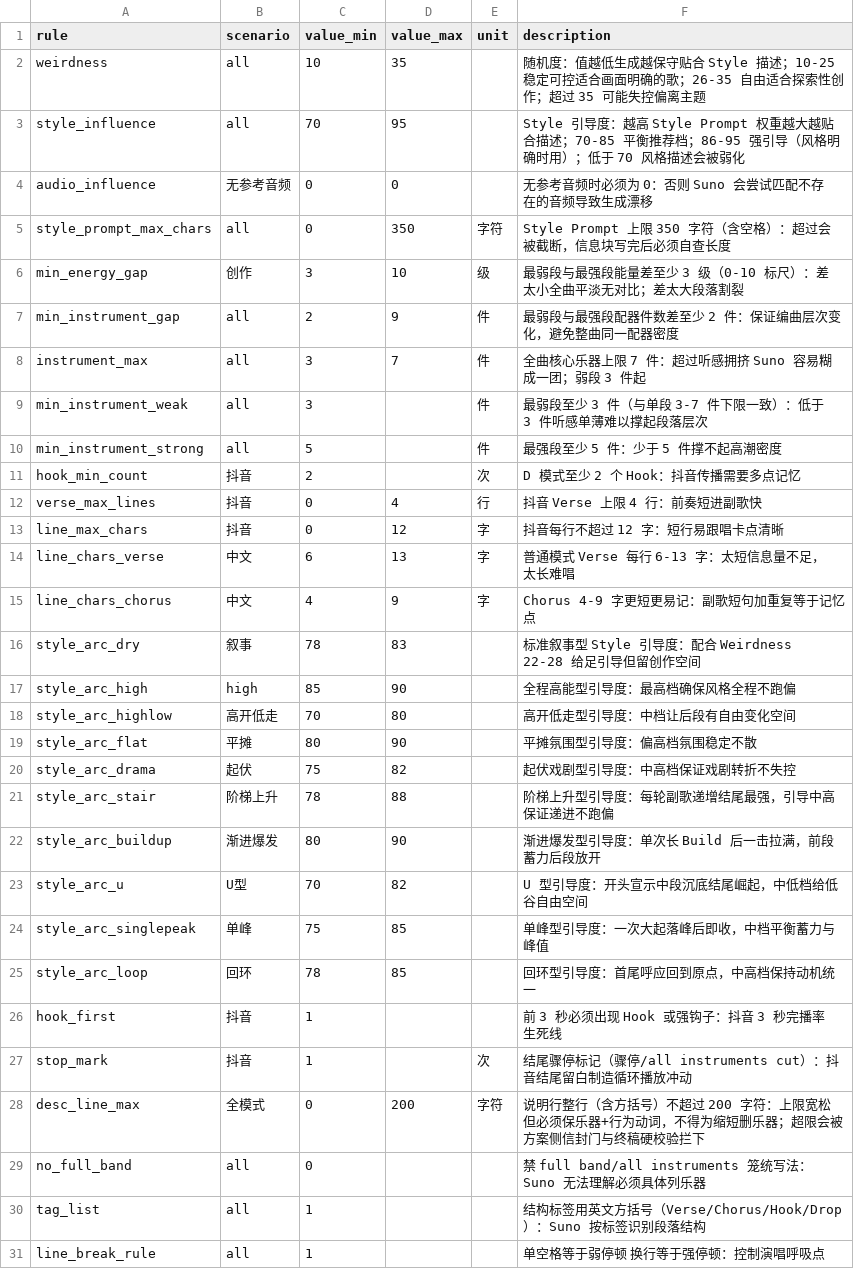
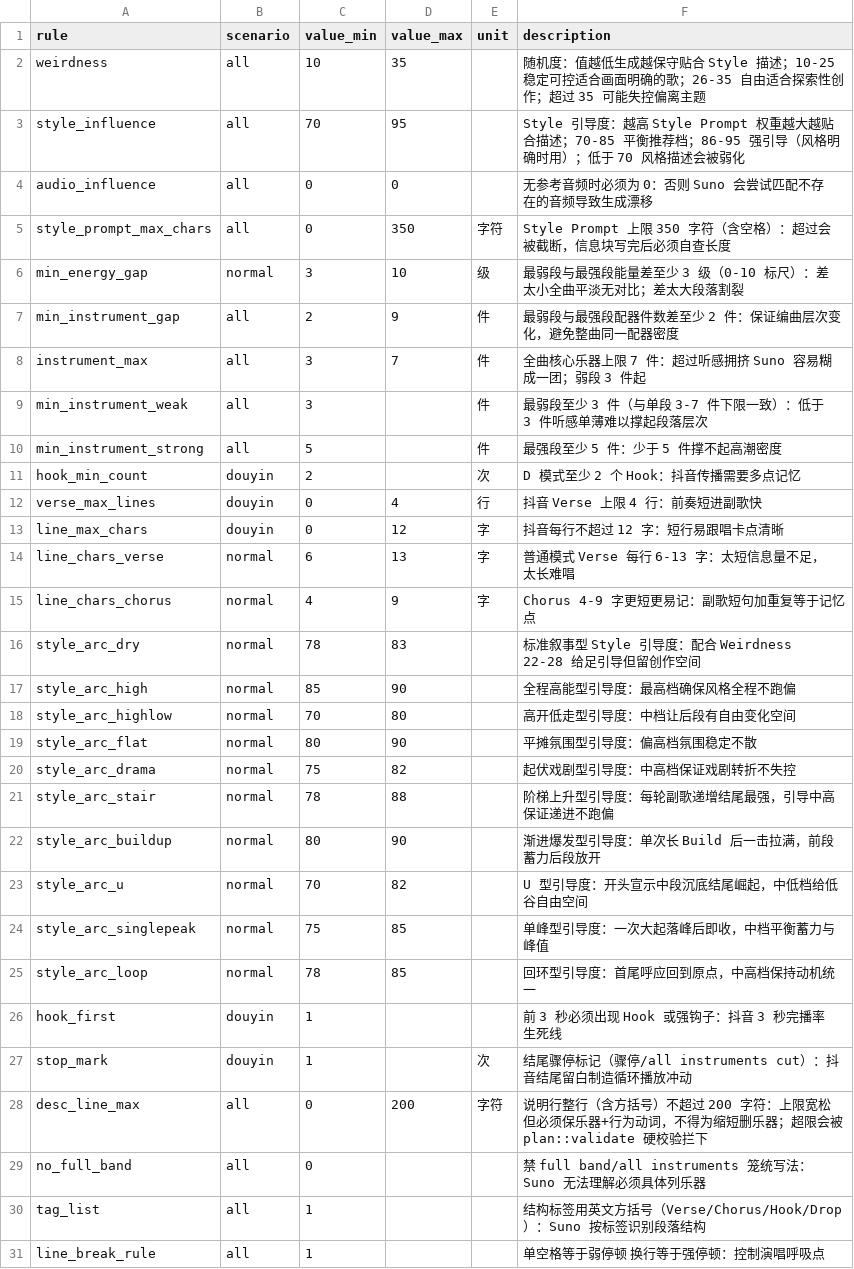
Before and after one commit to suce346-cmd/shiyi-music, a CSV file: src-tauri/knowledge/suno_rules.csv, drawn as a sheet; only a part is shown; the diff covers the shown part only.

Commit message:
[fix] P1-6 scenario vocabulary closed (C-02, RULE-SCENARIO-VOCAB)
- knowledge::Scenario {all,douyin,normal}; unknown value fail-closed (not injected, startup error, guard test red)
- suno_rules.csv: 26 rows retokenized/reclassified (table in docs/qa/p1-6-scenario-reclass.md); mode_d 27/40 (was 38/40)
- role suno_rules subset path now passes the scenario gate (previously bypassed)
- desc_line_max description drops envelope-gate wording

```diff
--- a/src-tauri/knowledge/suno_rules.csv
+++ b/src-tauri/knowledge/suno_rules.csv
@@ -3,5 +3,5 @@ weirdness,all,10,35,,随机度：值越低生成越保守贴合 Style 描述；1
 style_influence,all,70,95,,Style 引导度：越高 Style Prompt 权重越大越贴合描述；70-85 平衡推荐档；86-95 强引导（风格明确时用）；低于 70 风格描述会被弱化
-audio_influence,无参考音频,0,0,,无参考音频时必须为 0：否则 Suno 会尝试匹配不存在的音频导致生成漂移
+audio_influence,all,0,0,,无参考音频时必须为 0：否则 Suno 会尝试匹配不存在的音频导致生成漂移
 style_prompt_max_chars,all,0,350,字符,Style Prompt 上限 350 字符（含空格）：超过会被截断，信息块写完后必须自查长度
-min_energy_gap,创作,3,10,级,最弱段与最强段能量差至少 3 级（0-10 标尺）：差太小全曲平淡无对比；差太大段落割裂
+min_energy_gap,normal,3,10,级,最弱段与最强段能量差至少 3 级（0-10 标尺）：差太小全曲平淡无对比；差太大段落割裂
 min_instrument_gap,all,2,9,件,最弱段与最强段配器件数差至少 2 件：保证编曲层次变化，避免整曲同一配器密度
@@ -10,20 +10,20 @@ min_instrument_weak,all,3,,件,最弱段至少 3 件（与单段 3-7 件下限
 min_instrument_strong,all,5,,件,最强段至少 5 件：少于 5 件撑不起高潮密度
-hook_min_count,抖音,2,,次,D 模式至少 2 个 Hook：抖音传播需要多点记忆
-verse_max_lines,抖音,0,4,行,抖音 Verse 上限 4 行：前奏短进副歌快
-line_max_chars,抖音,0,12,字,抖音每行不超过 12 字：短行易跟唱卡点清晰
-line_chars_verse,中文,6,13,字,普通模式 Verse 每行 6-13 字：太短信息量不足，太长难唱
-line_chars_chorus,中文,4,9,字,Chorus 4-9 字更短更易记：副歌短句加重复等于记忆点
-style_arc_dry,叙事,78,83,,标准叙事型 Style 引导度：配合 Weirdness 22-28 给足引导但留创作空间
-style_arc_high,high,85,90,,全程高能型引导度：最高档确保风格全程不跑偏
-style_arc_highlow,高开低走,70,80,,高开低走型引导度：中档让后段有自由变化空间
-style_arc_flat,平摊,80,90,,平摊氛围型引导度：偏高档氛围稳定不散
-style_arc_drama,起伏,75,82,,起伏戏剧型引导度：中高档保证戏剧转折不失控
-style_arc_stair,阶梯上升,78,88,,阶梯上升型引导度：每轮副歌递增结尾最强，引导中高保证递进不跑偏
-style_arc_buildup,渐进爆发,80,90,,渐进爆发型引导度：单次长 Build 后一击拉满，前段蓄力后段放开
-style_arc_u,U型,70,82,,U 型引导度：开头宣示中段沉底结尾崛起，中低档给低谷自由空间
-style_arc_singlepeak,单峰,75,85,,单峰型引导度：一次大起落峰后即收，中档平衡蓄力与峰值
-style_arc_loop,回环,78,85,,回环型引导度：首尾呼应回到原点，中高档保持动机统一
-hook_first,抖音,1,,,前 3 秒必须出现 Hook 或强钩子：抖音 3 秒完播率生死线
-stop_mark,抖音,1,,次,结尾骤停标记（骤停/all instruments cut）：抖音结尾留白制造循环播放冲动
-desc_line_max,全模式,0,200,字符,说明行整行（含方括号）不超过 200 字符：上限宽松但必须保乐器+行为动词，不得为缩短删乐器；超限会被方案侧信封门与终稿硬校验拦下
+hook_min_count,douyin,2,,次,D 模式至少 2 个 Hook：抖音传播需要多点记忆
+verse_max_lines,douyin,0,4,行,抖音 Verse 上限 4 行：前奏短进副歌快
+line_max_chars,douyin,0,12,字,抖音每行不超过 12 字：短行易跟唱卡点清晰
+line_chars_verse,normal,6,13,字,普通模式 Verse 每行 6-13 字：太短信息量不足，太长难唱
+line_chars_chorus,normal,4,9,字,Chorus 4-9 字更短更易记：副歌短句加重复等于记忆点
+style_arc_dry,normal,78,83,,标准叙事型 Style 引导度：配合 Weirdness 22-28 给足引导但留创作空间
+style_arc_high,normal,85,90,,全程高能型引导度：最高档确保风格全程不跑偏
+style_arc_highlow,normal,70,80,,高开低走型引导度：中档让后段有自由变化空间
+style_arc_flat,normal,80,90,,平摊氛围型引导度：偏高档氛围稳定不散
+style_arc_drama,normal,75,82,,起伏戏剧型引导度：中高档保证戏剧转折不失控
+style_arc_stair,normal,78,88,,阶梯上升型引导度：每轮副歌递增结尾最强，引导中高保证递进不跑偏
+style_arc_buildup,normal,80,90,,渐进爆发型引导度：单次长 Build 后一击拉满，前段蓄力后段放开
+style_arc_u,normal,70,82,,U 型引导度：开头宣示中段沉底结尾崛起，中低档给低谷自由空间
+style_arc_singlepeak,normal,75,85,,单峰型引导度：一次大起落峰后即收，中档平衡蓄力与峰值
+style_arc_loop,normal,78,85,,回环型引导度：首尾呼应回到原点，中高档保持动机统一
+hook_first,douyin,1,,,前 3 秒必须出现 Hook 或强钩子：抖音 3 秒完播率生死线
+stop_mark,douyin,1,,次,结尾骤停标记（骤停/all instruments cut）：抖音结尾留白制造循环播放冲动
+desc_line_max,all,0,200,字符,说明行整行（含方括号）不超过 200 字符：上限宽松但必须保乐器+行为动词，不得为缩短删乐器；超限会被 plan::validate 硬校验拦下
 no_full_band,all,0,,,禁 full band/all instruments 笼统写法：Suno 无法理解必须具体列乐器
```
Also changed, not shown: 6 edited cells elsewhere in this file, 4 other files.
